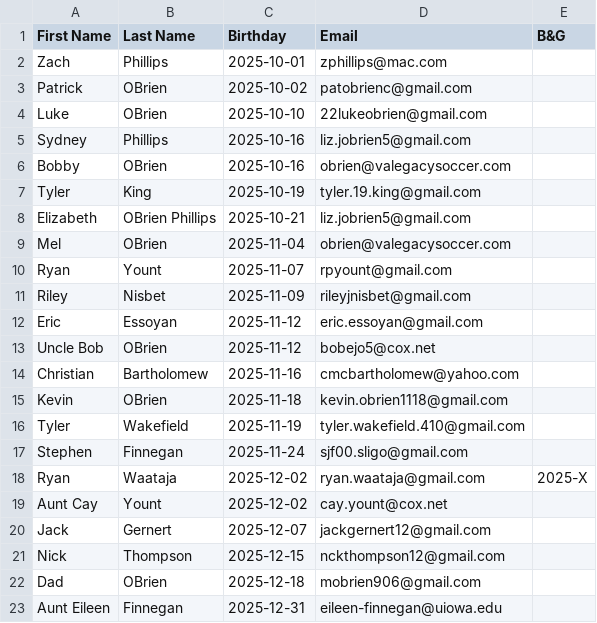
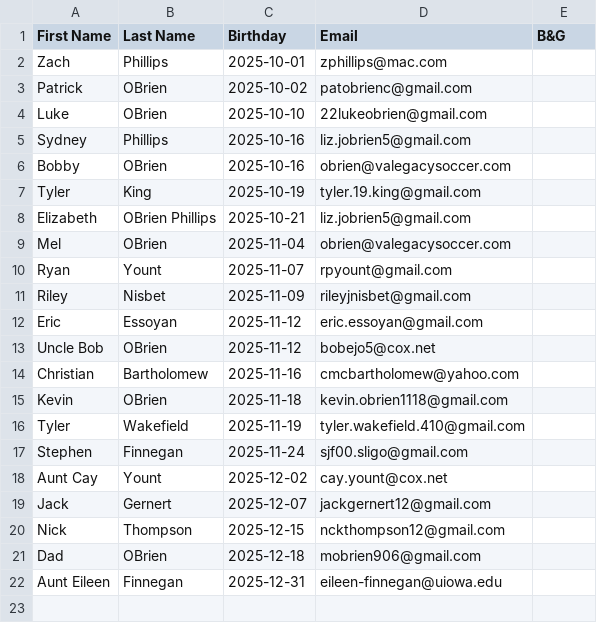
Before and after one commit to Brendobrien/code2025Q4, a CSV file: amazon-bdays/contacts-amazonQ4.csv, drawn as a sheet; the diff names each change by its address in the sheet, - before the commit and + after, or states it on an @@ line.

```diff
--- a/amazon-bdays/contacts-amazonQ4.csv
+++ b/amazon-bdays/contacts-amazonQ4.csv
-row 18: Ryan | Waataja | 2025-12-02 | ryan.waataja@gmail.com | 2025-X
```
Also changed, not shown: amazon-bdays/contacts-amazonQ1.csv, amazon-bdays/contacts-amazonQ2.csv, 4 other files.
